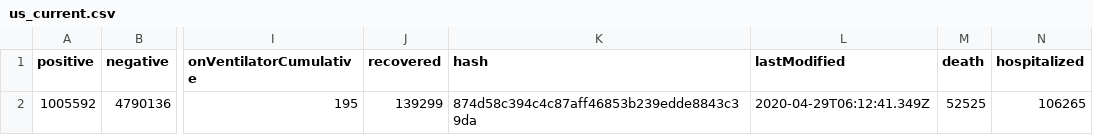
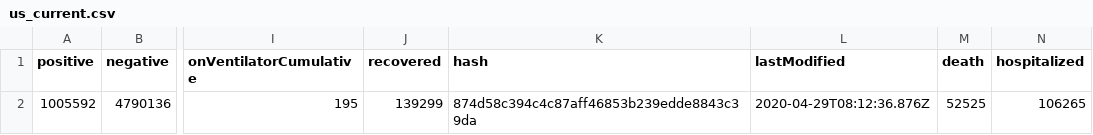
Before and after one commit to thoo/covid-tracking-data, a CSV file: data/us_current.csv, drawn as a sheet; only a part is shown, gaps mark what is left out; the diff names each change by its address in the sheet, - before the commit and + after, or states it on an @@ line.

```diff
--- a/data/us_current.csv
+++ b/data/us_current.csv
-L2 (lastModified): 2020-04-29T06:12:41.349Z
+L2 (lastModified): 2020-04-29T08:12:36.876Z
```
